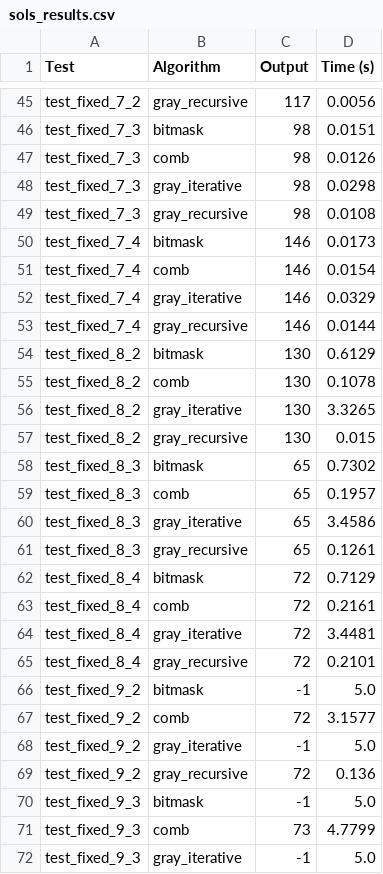
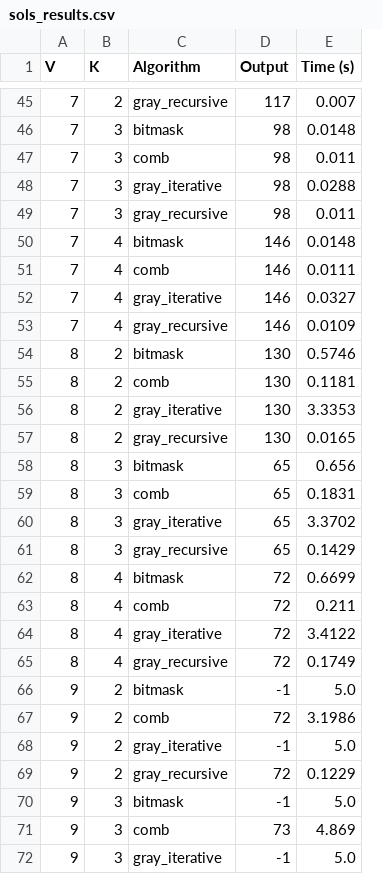
Before and after one commit to ErnestoAbreu/daa-project, a CSV file: src/results/sols_results.csv, drawn as a sheet; only a part is shown, gaps mark what is left out; removed rows and columns are numbered as before the commit, all else as after; the diff covers the shown part only; the diff names each change by its address in the sheet, - before the commit and + after, or states it on an @@ line.

```diff
--- a/src/results/sols_results.csv
+++ b/src/results/sols_results.csv
-column A (Test), rows 45-72: test_fixed_7_2 | test_fixed_7_3 | test_fixed_7_3 | test_fixed_7_3 | test_fixed_7_3 | test_fixed_7_4 | test_fixed_7_4 | test_fixed_7_4 | test_fixed_7_4 | test_fixed_8_2 | test_fixed_8_2 | test_fixed_8_2 | test_fixed_8_2 | test_fixed_8_3 | test_fixed_8_3 | test_fixed_8_3 | test_fixed_8_3 | test_fixed_8_4 | test_fixed_8_4 | test_fixed_8_4 | test_fixed_8_4 | test_fixed_9_2 | test_fixed_9_2 | test_fixed_9_2 | test_fixed_9_2 | test_fixed_9_3 | test_fixed_9_3 | test_fixed_9_3
+column A (V), rows 45-72: 7 | 7 | 7 | 7 | 7 | 7 | 7 | 7 | 7 | 8 | 8 | 8 | 8 | 8 | 8 | 8 | 8 | 8 | 8 | 8 | 8 | 9 | 9 | 9 | 9 | 9 | 9 | 9
+column B (K), rows 45-72: 2 | 3 | 3 | 3 | 3 | 4 | 4 | 4 | 4 | 2 | 2 | 2 | 2 | 3 | 3 | 3 | 3 | 4 | 4 | 4 | 4 | 2 | 2 | 2 | 2 | 3 | 3 | 3
-E45 (Time (s)): 0.0056
+E45 (Time (s)): 0.007
-E46 (Time (s)): 0.0151
+E46 (Time (s)): 0.0148
-E47 (Time (s)): 0.0126
+E47 (Time (s)): 0.011
-E48 (Time (s)): 0.0298
+E48 (Time (s)): 0.0288
-E49 (Time (s)): 0.0108
+E49 (Time (s)): 0.011
-E50 (Time (s)): 0.0173
+E50 (Time (s)): 0.0148
-E51 (Time (s)): 0.0154
+E51 (Time (s)): 0.0111
-E52 (Time (s)): 0.0329
+E52 (Time (s)): 0.0327
-E53 (Time (s)): 0.0144
+E53 (Time (s)): 0.0109
-E54 (Time (s)): 0.6129
+E54 (Time (s)): 0.5746
-E55 (Time (s)): 0.1078
+E55 (Time (s)): 0.1181
-E56 (Time (s)): 3.3265
+E56 (Time (s)): 3.3353
-E57 (Time (s)): 0.015
+E57 (Time (s)): 0.0165
-E58 (Time (s)): 0.7302
+E58 (Time (s)): 0.656
-E59 (Time (s)): 0.1957
+E59 (Time (s)): 0.1831
-E60 (Time (s)): 3.4586
+E60 (Time (s)): 3.3702
-E61 (Time (s)): 0.1261
+E61 (Time (s)): 0.1429
-E62 (Time (s)): 0.7129
+E62 (Time (s)): 0.6699
-E63 (Time (s)): 0.2161
+E63 (Time (s)): 0.211
-E64 (Time (s)): 3.4481
+E64 (Time (s)): 3.4122
-E65 (Time (s)): 0.2101
+E65 (Time (s)): 0.1749
-E67 (Time (s)): 3.1577
+E67 (Time (s)): 3.1986
-E69 (Time (s)): 0.136
+E69 (Time (s)): 0.1229
-E71 (Time (s)): 4.7799
+E71 (Time (s)): 4.869
```
Also changed, not shown: 27 edited cells elsewhere in this file, 7 other files.
